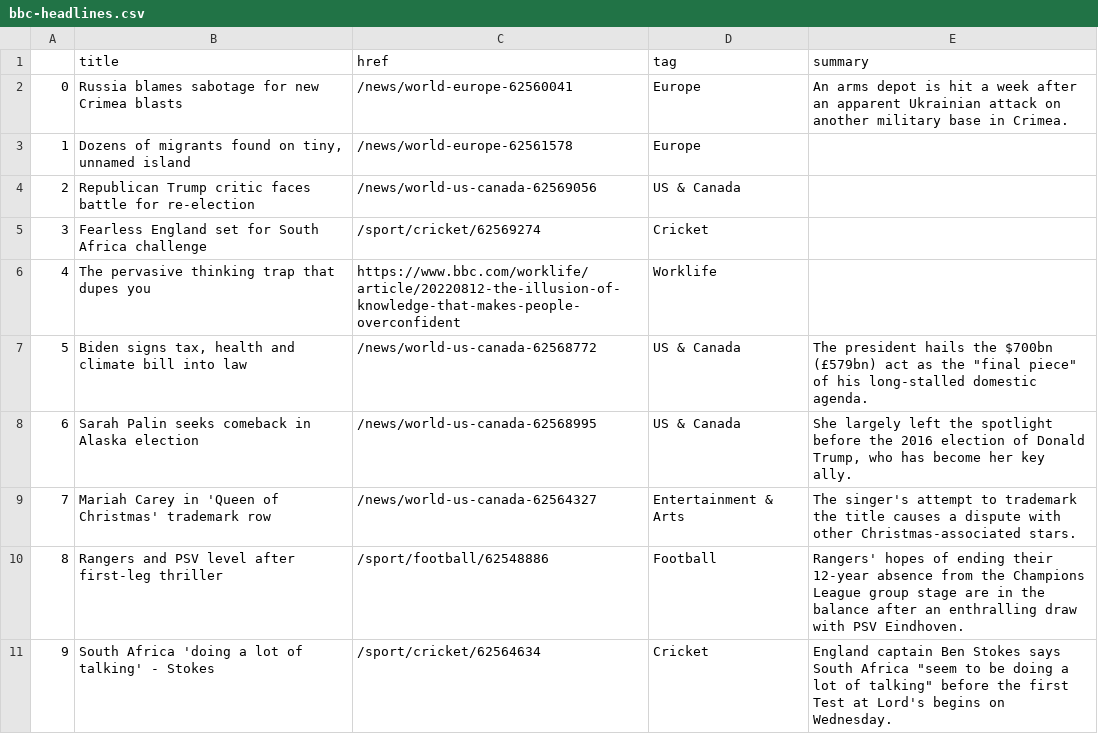
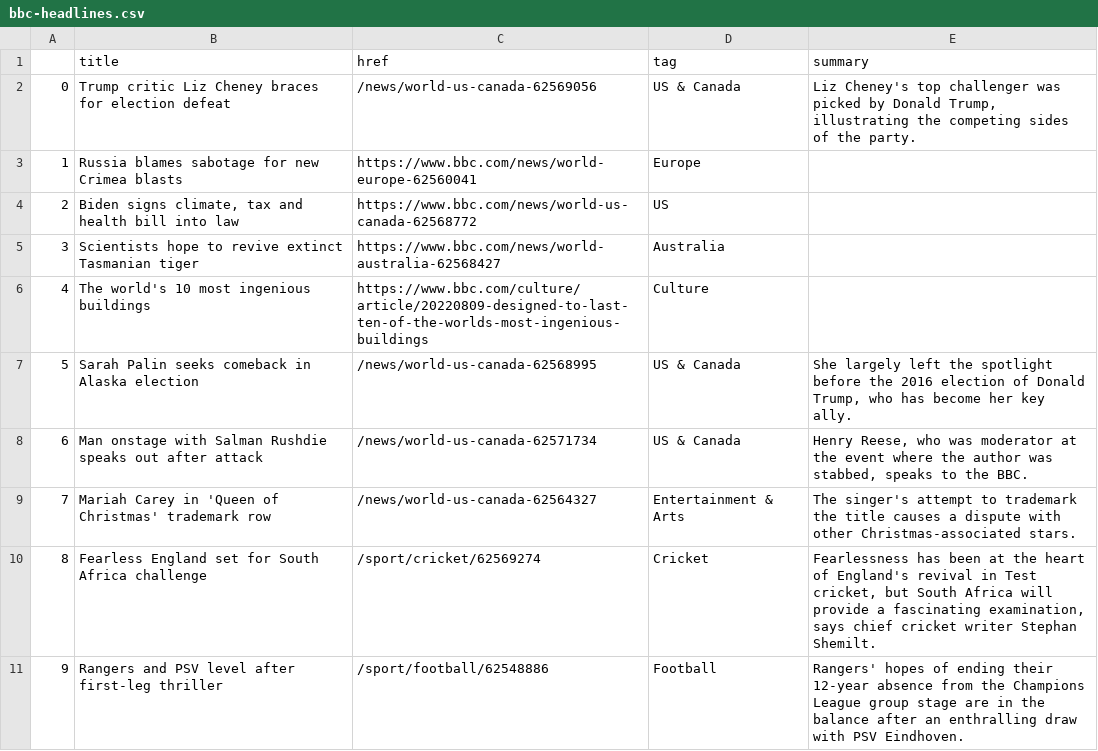
Before and after one commit to msalexford/automatic-scraper, a CSV file: bbc-headlines.csv, drawn as a sheet; only a part is shown; the diff covers the shown part only.

```diff
--- a/bbc-headlines.csv
+++ b/bbc-headlines.csv
@@ -1,11 +1,11 @@
 ,title,href,tag,summary
-0,Russia blames sabotage for new Crimea blasts,/news/world-europe-62560041,Europe,An arms depot is hit a week after an apparent Ukrainian attack on another military base in Crimea.
-1,"Dozens of migrants found on tiny, unnamed island",/news/world-europe-62561578,Europe,
-2,Republican Trump critic faces battle for re-election,/news/world-us-canada-62569056,US & Canada,
-3,Fearless England set for South Africa challenge,/sport/cricket/62569274,Cricket,
-4,The pervasive thinking trap that dupes you,https://www.bbc.com/worklife/article/20220812-the-illusion-of-knowledge-that-makes-people-overconfident,Worklife,
-5,"Biden signs tax, health and climate bill into law",/news/world-us-canada-62568772,US & Canada,"The president hails the $700bn (£579bn) act as the ""final piece"" of his long-stalled domestic agenda."
-6,Sarah Palin seeks comeback in Alaska election,/news/world-us-canada-62568995,US & Canada,"She largely left the spotlight before the 2016 election of Donald Trump, who has become her key ally."
+0,Trump critic Liz Cheney braces for election defeat,/news/world-us-canada-62569056,US & Canada,"Liz Cheney's top challenger was picked by Donald Trump, illustrating the competing sides of the party."
+1,Russia blames sabotage for new Crimea blasts,https://www.bbc.com/news/world-europe-62560041,Europe,
+2,"Biden signs climate, tax and health bill into law",https://www.bbc.com/news/world-us-canada-62568772,US,
+3,Scientists hope to revive extinct Tasmanian tiger,https://www.bbc.com/news/world-australia-62568427,Australia,
+4,The world's 10 most ingenious buildings,https://www.bbc.com/culture/article/20220809-designed-to-last-ten-of-the-worlds-most-ingenious-buildings,Culture,
+5,Sarah Palin seeks comeback in Alaska election,/news/world-us-canada-62568995,US & Canada,"She largely left the spotlight before the 2016 election of Donald Trump, who has become her key ally."
+6,Man onstage with Salman Rushdie speaks out after attack,/news/world-us-canada-62571734,US & Canada,"Henry Reese, who was moderator at the event where the author was stabbed, speaks to the BBC."
 7,Mariah Carey in 'Queen of Christmas' trademark row,/news/world-us-canada-62564327,Entertainment & Arts,The singer's attempt to trademark the title causes a dispute with other Christmas-associated stars.
-8,Rangers and PSV level after first-leg thriller,/sport/football/62548886,Football,Rangers' hopes of ending their 12-year absence from the Champions League group stage are in the balance after an enthralling draw with PSV Eindhoven.
-9,South Africa 'doing a lot of talking' - Stokes,/sport/cricket/62564634,Cricket,"England captain Ben Stokes says South Africa ""seem to be doing a lot of talking"" before the first Test at Lord's begins on Wednesday."
+8,Fearless England set for South Africa challenge,/sport/cricket/62569274,Cricket,"Fearlessness has been at the heart of England's revival in Test cricket, but South Africa will provide a fascinating examination, says chief cricket writer Stephan Shemilt."
+9,Rangers and PSV level after first-leg thriller,/sport/football/62548886,Football,Rangers' hopes of ending their 12-year absence from the Champions League group stage are in the balance after an enthralling draw with PSV Eindhoven.
```
Also changed, not shown: 26 edited cells elsewhere in this file.
